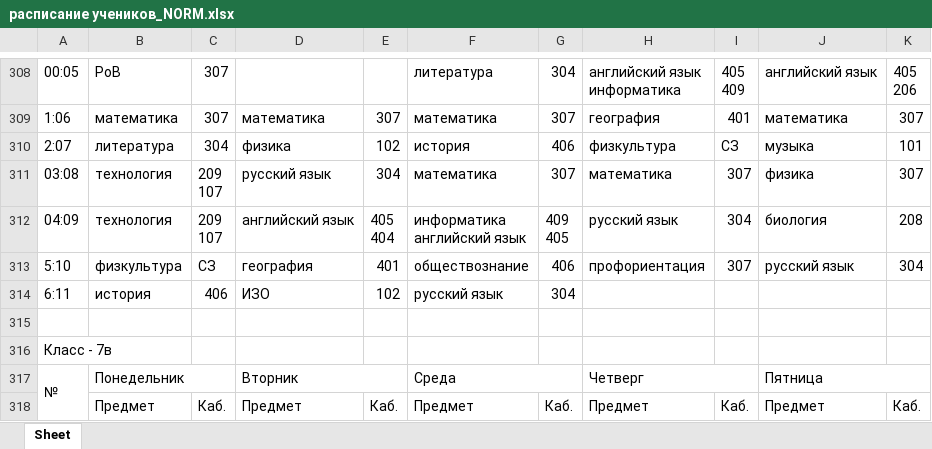
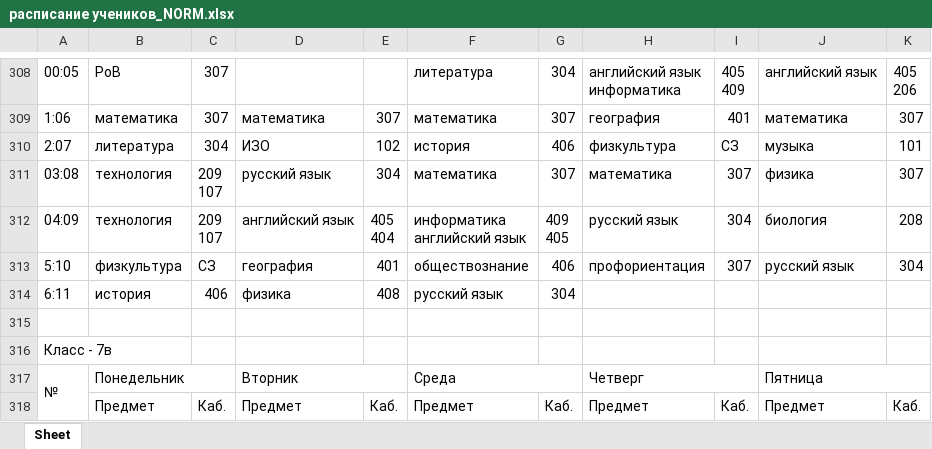
Before and after one commit to Kucheriav/schedule_checker, an Excel workbook: current_version_schedules/расписание учеников_NORM.xlsx, sheet Sheet, drawn as a sheet; only a part is shown, gaps mark what is left out; values as stored, in another font and other column widths than the file's, no borders; the diff names each change by its address in the sheet, - before the commit and + after, or states it on an @@ line.

Commit message:
finally managed with teacher day schedule differences

```diff
--- a/current_version_schedules/расписание учеников_NORM.xlsx (sheet Sheet)
+++ b/current_version_schedules/расписание учеников_NORM.xlsx (sheet Sheet)
-D310: физика
+D310: ИЗО
-D314: ИЗО
+D314: физика
-E314: 102
+E314: 408
```
Also changed, not shown: 6 other files.
